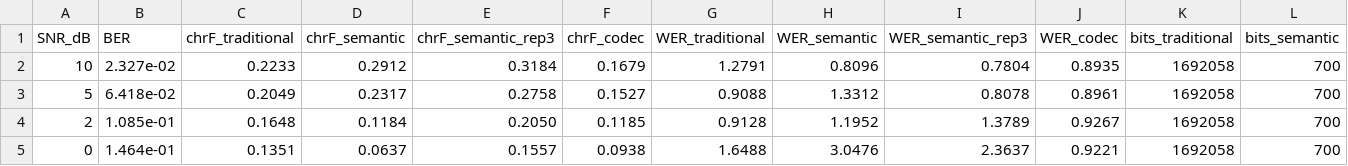
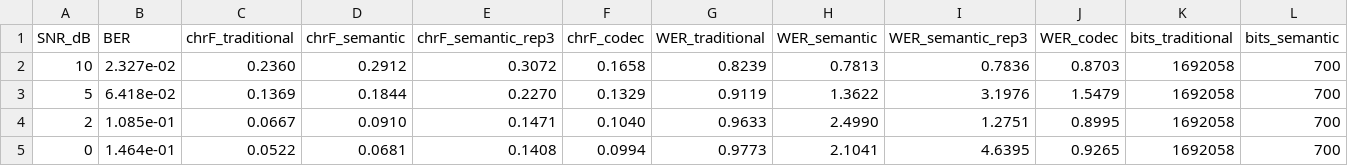
Before and after one commit to xonas1101/semantitrans, a CSV file: data/testset/semcom_snr_rayleigh_gold.csv, drawn as a sheet; only a part is shown; the diff covers the shown part only; the diff names each change by its address in the sheet, - before the commit and + after, or states it on an @@ line.

```diff
--- a/data/testset/semcom_snr_rayleigh_gold.csv
+++ b/data/testset/semcom_snr_rayleigh_gold.csv
-C2 (chrF_traditional): 0.2233
+C2 (chrF_traditional): 0.2360
-E2 (chrF_semantic_rep3): 0.3184
+E2 (chrF_semantic_rep3): 0.3072
-F2 (chrF_codec): 0.1679
+F2 (chrF_codec): 0.1658
-G2 (WER_traditional): 1.2791
+G2 (WER_traditional): 0.8239
-H2 (WER_semantic): 0.8096
+H2 (WER_semantic): 0.7813
-I2 (WER_semantic_rep3): 0.7804
+I2 (WER_semantic_rep3): 0.7836
-J2 (WER_codec): 0.8935
+J2 (WER_codec): 0.8703
-C3 (chrF_traditional): 0.2049
+C3 (chrF_traditional): 0.1369
-D3 (chrF_semantic): 0.2317
+D3 (chrF_semantic): 0.1844
-E3 (chrF_semantic_rep3): 0.2758
+E3 (chrF_semantic_rep3): 0.2270
-F3 (chrF_codec): 0.1527
+F3 (chrF_codec): 0.1329
-G3 (WER_traditional): 0.9088
+G3 (WER_traditional): 0.9119
-H3 (WER_semantic): 1.3312
+H3 (WER_semantic): 1.3622
-I3 (WER_semantic_rep3): 0.8078
+I3 (WER_semantic_rep3): 3.1976
-J3 (WER_codec): 0.8961
+J3 (WER_codec): 1.5479
-C4 (chrF_traditional): 0.1648
+C4 (chrF_traditional): 0.0667
-D4 (chrF_semantic): 0.1184
+D4 (chrF_semantic): 0.0910
-E4 (chrF_semantic_rep3): 0.2050
+E4 (chrF_semantic_rep3): 0.1471
-F4 (chrF_codec): 0.1185
+F4 (chrF_codec): 0.1040
-G4 (WER_traditional): 0.9128
+G4 (WER_traditional): 0.9633
-H4 (WER_semantic): 1.1952
+H4 (WER_semantic): 2.4990
-I4 (WER_semantic_rep3): 1.3789
+I4 (WER_semantic_rep3): 1.2751
-J4 (WER_codec): 0.9267
+J4 (WER_codec): 0.8995
-C5 (chrF_traditional): 0.1351
+C5 (chrF_traditional): 0.0522
-D5 (chrF_semantic): 0.0637
+D5 (chrF_semantic): 0.0681
-E5 (chrF_semantic_rep3): 0.1557
+E5 (chrF_semantic_rep3): 0.1408
-F5 (chrF_codec): 0.0938
+F5 (chrF_codec): 0.0994
-G5 (WER_traditional): 1.6488
+G5 (WER_traditional): 0.9773
-H5 (WER_semantic): 3.0476
+H5 (WER_semantic): 2.1041
-I5 (WER_semantic_rep3): 2.3637
+I5 (WER_semantic_rep3): 4.6395
-J5 (WER_codec): 0.9221
+J5 (WER_codec): 0.9265
```
Also changed, not shown: 16 edited cells elsewhere in this file, data/testset/semcom_snr.csv, data/testset/semcom_snr_gold.csv, 39 other files.
